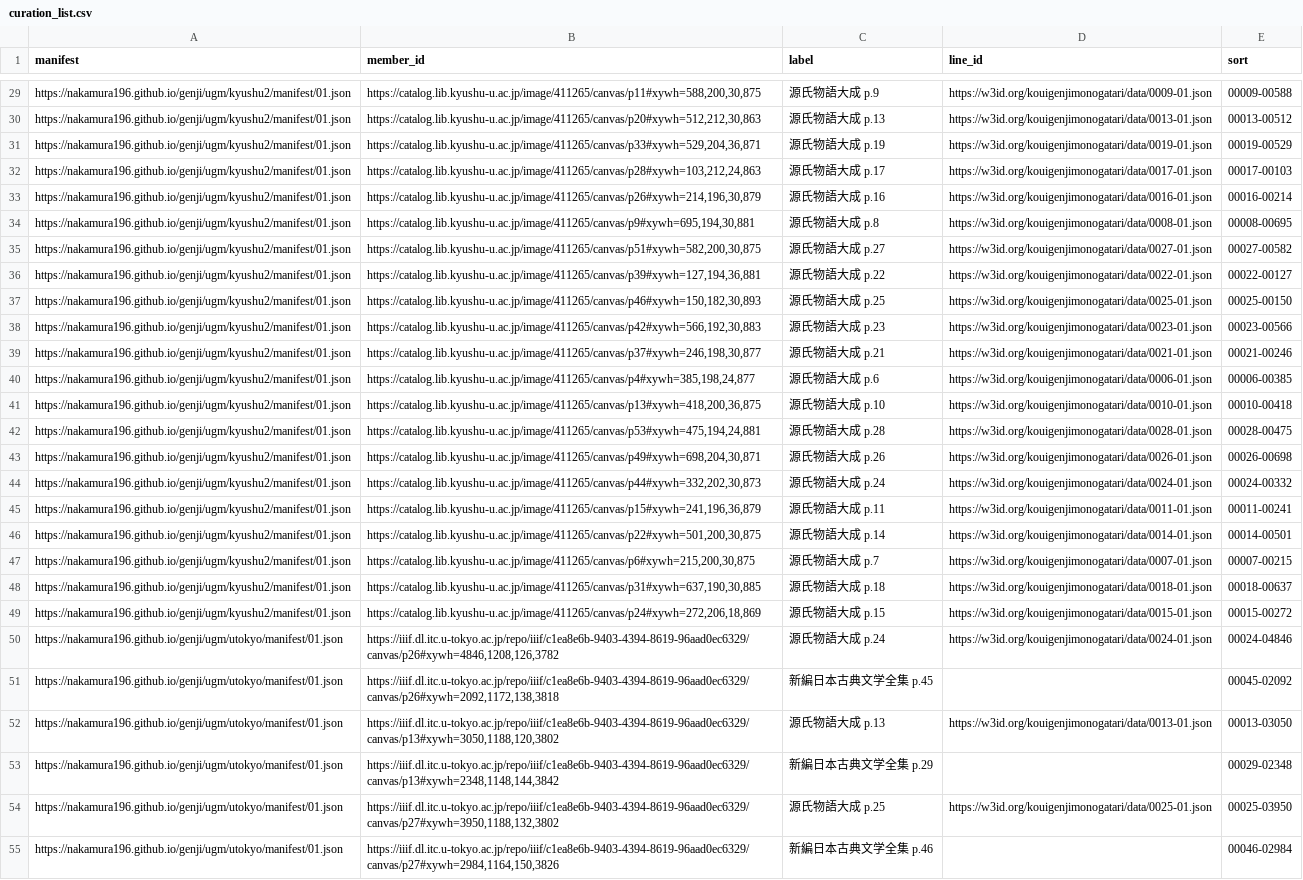
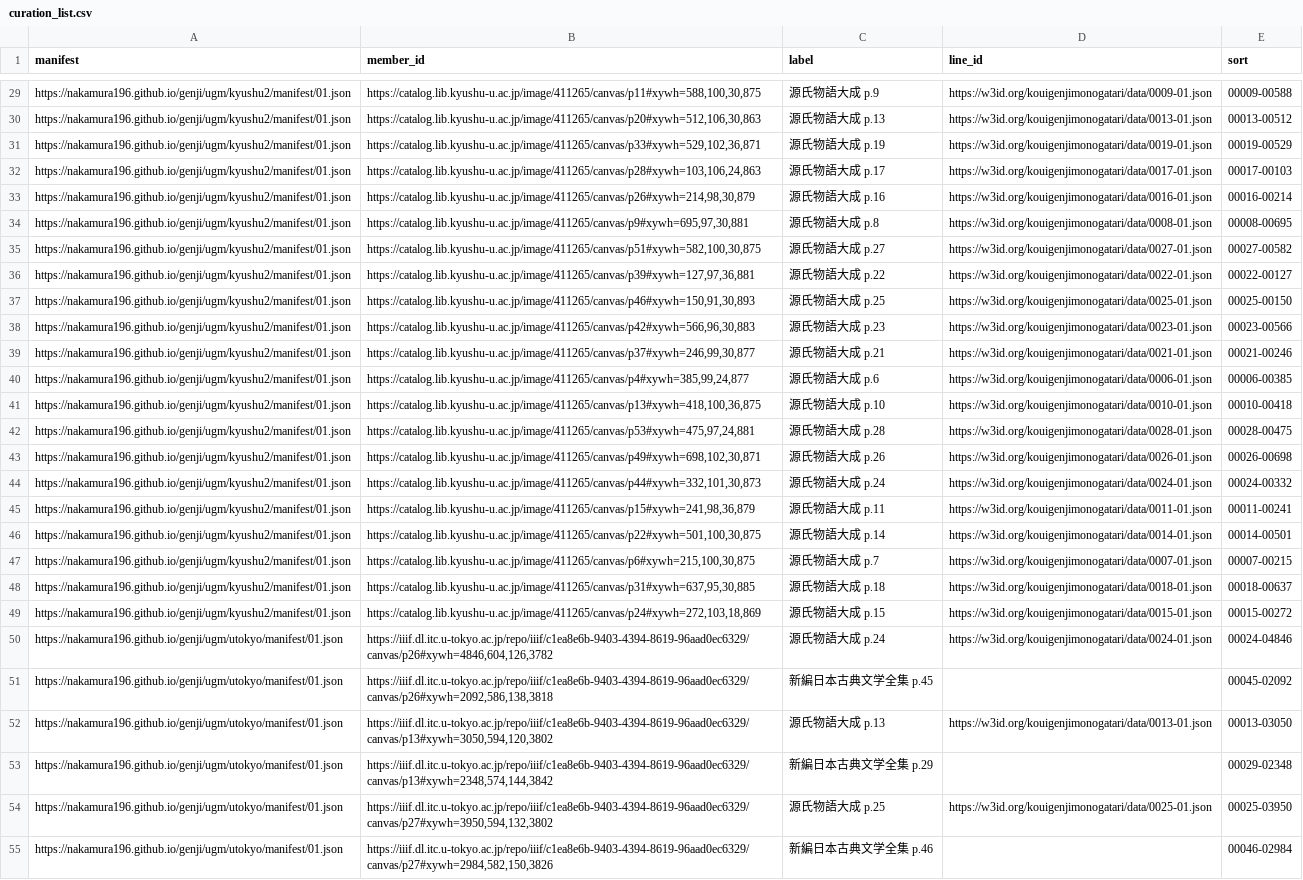
Before and after one commit to nakamura196/genji, a CSV file: scripts/ugm/curation_list.csv, drawn as a sheet; only a part is shown, gaps mark what is left out; the diff covers the shown part only; the diff names each change by its address in the sheet, - before the commit and + after, or states it on an @@ line.

```diff
--- a/scripts/ugm/curation_list.csv
+++ b/scripts/ugm/curation_list.csv
-B29 (member_id): https://catalog.lib.kyushu-u.ac.jp/image/411265/canvas/p11#xywh=588,200,30,875
+B29 (member_id): https://catalog.lib.kyushu-u.ac.jp/image/411265/canvas/p11#xywh=588,100,30,875
-B30 (member_id): https://catalog.lib.kyushu-u.ac.jp/image/411265/canvas/p20#xywh=512,212,30,863
+B30 (member_id): https://catalog.lib.kyushu-u.ac.jp/image/411265/canvas/p20#xywh=512,106,30,863
-B31 (member_id): https://catalog.lib.kyushu-u.ac.jp/image/411265/canvas/p33#xywh=529,204,36,871
+B31 (member_id): https://catalog.lib.kyushu-u.ac.jp/image/411265/canvas/p33#xywh=529,102,36,871
-B32 (member_id): https://catalog.lib.kyushu-u.ac.jp/image/411265/canvas/p28#xywh=103,212,24,863
+B32 (member_id): https://catalog.lib.kyushu-u.ac.jp/image/411265/canvas/p28#xywh=103,106,24,863
-B33 (member_id): https://catalog.lib.kyushu-u.ac.jp/image/411265/canvas/p26#xywh=214,196,30,879
+B33 (member_id): https://catalog.lib.kyushu-u.ac.jp/image/411265/canvas/p26#xywh=214,98,30,879
-B34 (member_id): https://catalog.lib.kyushu-u.ac.jp/image/411265/canvas/p9#xywh=695,194,30,881
+B34 (member_id): https://catalog.lib.kyushu-u.ac.jp/image/411265/canvas/p9#xywh=695,97,30,881
-B35 (member_id): https://catalog.lib.kyushu-u.ac.jp/image/411265/canvas/p51#xywh=582,200,30,875
+B35 (member_id): https://catalog.lib.kyushu-u.ac.jp/image/411265/canvas/p51#xywh=582,100,30,875
-B36 (member_id): https://catalog.lib.kyushu-u.ac.jp/image/411265/canvas/p39#xywh=127,194,36,881
+B36 (member_id): https://catalog.lib.kyushu-u.ac.jp/image/411265/canvas/p39#xywh=127,97,36,881
-B37 (member_id): https://catalog.lib.kyushu-u.ac.jp/image/411265/canvas/p46#xywh=150,182,30,893
+B37 (member_id): https://catalog.lib.kyushu-u.ac.jp/image/411265/canvas/p46#xywh=150,91,30,893
-B38 (member_id): https://catalog.lib.kyushu-u.ac.jp/image/411265/canvas/p42#xywh=566,192,30,883
+B38 (member_id): https://catalog.lib.kyushu-u.ac.jp/image/411265/canvas/p42#xywh=566,96,30,883
-B39 (member_id): https://catalog.lib.kyushu-u.ac.jp/image/411265/canvas/p37#xywh=246,198,30,877
+B39 (member_id): https://catalog.lib.kyushu-u.ac.jp/image/411265/canvas/p37#xywh=246,99,30,877
-B40 (member_id): https://catalog.lib.kyushu-u.ac.jp/image/411265/canvas/p4#xywh=385,198,24,877
+B40 (member_id): https://catalog.lib.kyushu-u.ac.jp/image/411265/canvas/p4#xywh=385,99,24,877
-B41 (member_id): https://catalog.lib.kyushu-u.ac.jp/image/411265/canvas/p13#xywh=418,200,36,875
+B41 (member_id): https://catalog.lib.kyushu-u.ac.jp/image/411265/canvas/p13#xywh=418,100,36,875
-B42 (member_id): https://catalog.lib.kyushu-u.ac.jp/image/411265/canvas/p53#xywh=475,194,24,881
+B42 (member_id): https://catalog.lib.kyushu-u.ac.jp/image/411265/canvas/p53#xywh=475,97,24,881
-B43 (member_id): https://catalog.lib.kyushu-u.ac.jp/image/411265/canvas/p49#xywh=698,204,30,871
+B43 (member_id): https://catalog.lib.kyushu-u.ac.jp/image/411265/canvas/p49#xywh=698,102,30,871
-B44 (member_id): https://catalog.lib.kyushu-u.ac.jp/image/411265/canvas/p44#xywh=332,202,30,873
+B44 (member_id): https://catalog.lib.kyushu-u.ac.jp/image/411265/canvas/p44#xywh=332,101,30,873
-B45 (member_id): https://catalog.lib.kyushu-u.ac.jp/image/411265/canvas/p15#xywh=241,196,36,879
+B45 (member_id): https://catalog.lib.kyushu-u.ac.jp/image/411265/canvas/p15#xywh=241,98,36,879
-B46 (member_id): https://catalog.lib.kyushu-u.ac.jp/image/411265/canvas/p22#xywh=501,200,30,875
+B46 (member_id): https://catalog.lib.kyushu-u.ac.jp/image/411265/canvas/p22#xywh=501,100,30,875
-B47 (member_id): https://catalog.lib.kyushu-u.ac.jp/image/411265/canvas/p6#xywh=215,200,30,875
+B47 (member_id): https://catalog.lib.kyushu-u.ac.jp/image/411265/canvas/p6#xywh=215,100,30,875
-B48 (member_id): https://catalog.lib.kyushu-u.ac.jp/image/411265/canvas/p31#xywh=637,190,30,885
+B48 (member_id): https://catalog.lib.kyushu-u.ac.jp/image/411265/canvas/p31#xywh=637,95,30,885
-B49 (member_id): https://catalog.lib.kyushu-u.ac.jp/image/411265/canvas/p24#xywh=272,206,18,869
+B49 (member_id): https://catalog.lib.kyushu-u.ac.jp/image/411265/canvas/p24#xywh=272,103,18,869
-B50 (member_id): https://iiif.dl.itc.u-tokyo.ac.jp/repo/iiif/c1ea8e6b-9403-4394-8619-96aad0ec6329/canvas/p26#xywh=4846,1208,126,3782
+B50 (member_id): https://iiif.dl.itc.u-tokyo.ac.jp/repo/iiif/c1ea8e6b-9403-4394-8619-96aad0ec6329/canvas/p26#xywh=4846,604,126,3782
-B51 (member_id): https://iiif.dl.itc.u-tokyo.ac.jp/repo/iiif/c1ea8e6b-9403-4394-8619-96aad0ec6329/canvas/p26#xywh=2092,1172,138,3818
+B51 (member_id): https://iiif.dl.itc.u-tokyo.ac.jp/repo/iiif/c1ea8e6b-9403-4394-8619-96aad0ec6329/canvas/p26#xywh=2092,586,138,3818
-B52 (member_id): https://iiif.dl.itc.u-tokyo.ac.jp/repo/iiif/c1ea8e6b-9403-4394-8619-96aad0ec6329/canvas/p13#xywh=3050,1188,120,3802
+B52 (member_id): https://iiif.dl.itc.u-tokyo.ac.jp/repo/iiif/c1ea8e6b-9403-4394-8619-96aad0ec6329/canvas/p13#xywh=3050,594,120,3802
-B53 (member_id): https://iiif.dl.itc.u-tokyo.ac.jp/repo/iiif/c1ea8e6b-9403-4394-8619-96aad0ec6329/canvas/p13#xywh=2348,1148,144,3842
+B53 (member_id): https://iiif.dl.itc.u-tokyo.ac.jp/repo/iiif/c1ea8e6b-9403-4394-8619-96aad0ec6329/canvas/p13#xywh=2348,574,144,3842
-B54 (member_id): https://iiif.dl.itc.u-tokyo.ac.jp/repo/iiif/c1ea8e6b-9403-4394-8619-96aad0ec6329/canvas/p27#xywh=3950,1188,132,3802
+B54 (member_id): https://iiif.dl.itc.u-tokyo.ac.jp/repo/iiif/c1ea8e6b-9403-4394-8619-96aad0ec6329/canvas/p27#xywh=3950,594,132,3802
-B55 (member_id): https://iiif.dl.itc.u-tokyo.ac.jp/repo/iiif/c1ea8e6b-9403-4394-8619-96aad0ec6329/canvas/p27#xywh=2984,1164,150,3826
+B55 (member_id): https://iiif.dl.itc.u-tokyo.ac.jp/repo/iiif/c1ea8e6b-9403-4394-8619-96aad0ec6329/canvas/p27#xywh=2984,582,150,3826
```
Also changed, not shown: 79 edited cells elsewhere in this file, scripts/ugm/curation_merged.csv, 2 other files.
